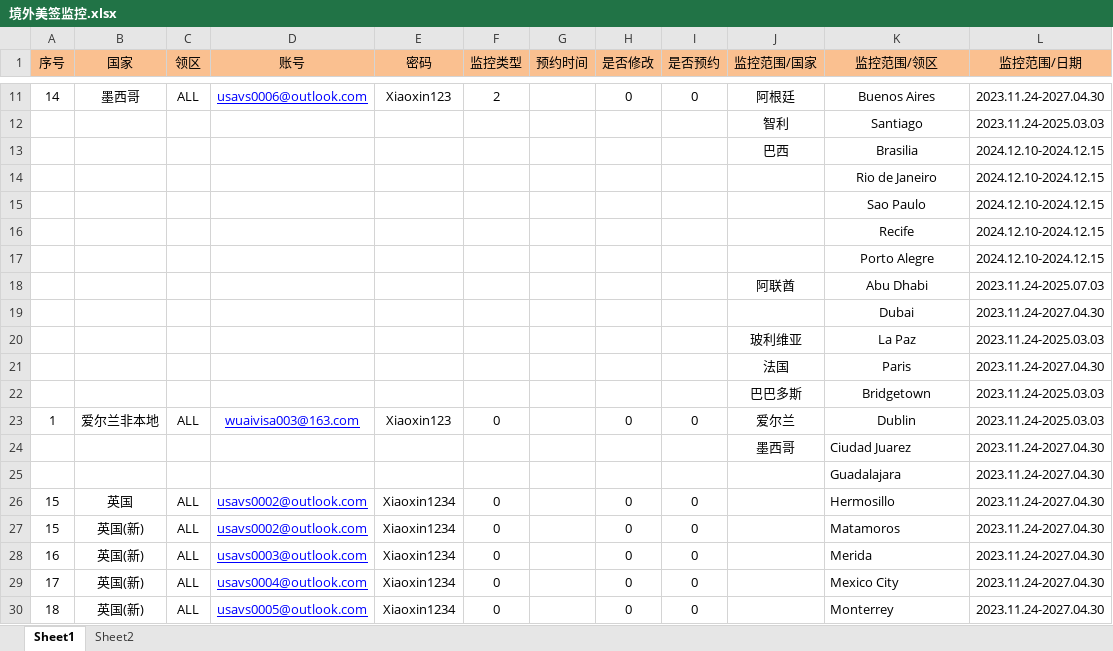
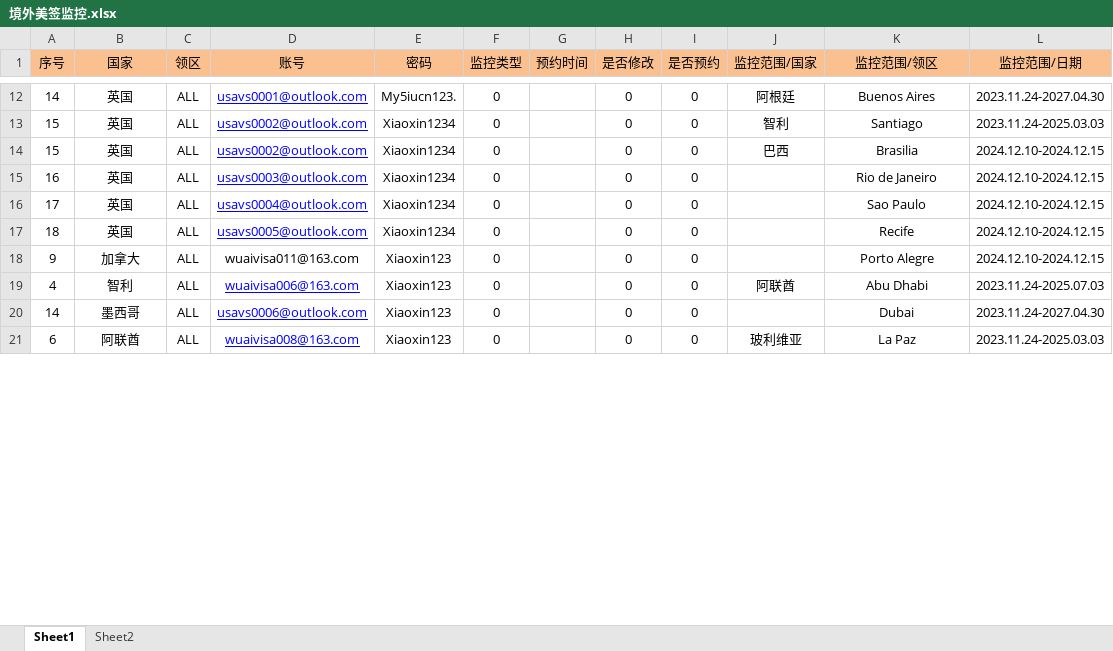
Before and after one commit to SJTiWLH/Overseas_USA, an Excel workbook: 境外美签监控.xlsx, sheet Sheet1, drawn as a sheet; only a part is shown, gaps mark what is left out; values as stored, in another font and other column widths than the file's, no borders; removed rows and columns are numbered as before the commit, all else as after; the diff covers the shown part only; the diff names each change by its address in the sheet, - before the commit and + after, or states it on an @@ line.

```diff
--- a/境外美签监控.xlsx (sheet Sheet1)
+++ b/境外美签监控.xlsx (sheet Sheet1)
-B12 (国家): 墨西哥
+B12 (国家): 英国
-D12 (账号): usavs0006@outlook.com
+D12 (账号): usavs0001@outlook.com
-E12 (密码): Xiaoxin123
+E12 (密码): My5iucn123.
-F12 (监控类型): 2
+F12 (监控类型): 0
-row 12:  |  |  |  |  |  |  |  |  | 智利 | Santiago | 2023.11.24-2025.03.03
-row 13:  |  |  |  |  |  |  |  |  | 巴西 | Brasilia | 2024.12.10-2024.12.15
-row 14:  |  |  |  |  |  |  |  |  |  | Rio de Janeiro | 2024.12.10-2024.12.15
-row 15:  |  |  |  |  |  |  |  |  |  | Sao Paulo | 2024.12.10-2024.12.15
-row 16:  |  |  |  |  |  |  |  |  |  | Recife | 2024.12.10-2024.12.15
-row 17:  |  |  |  |  |  |  |  |  |  | Porto Alegre | 2024.12.10-2024.12.15
-row 18:  |  |  |  |  |  |  |  |  | 阿联酋 | Abu Dhabi | 2023.11.24-2025.07.03
-row 19:  |  |  |  |  |  |  |  |  |  | Dubai | 2023.11.24-2027.04.30
-row 20:  |  |  |  |  |  |  |  |  | 玻利维亚 | La Paz | 2023.11.24-2025.03.03
-row 21:  |  |  |  |  |  |  |  |  | 法国 | Paris | 2023.11.24-2027.04.30
-row 22:  |  |  |  |  |  |  |  |  | 巴巴多斯 | Bridgetown | 2023.11.24-2025.03.03
-row 23: 1 | 爱尔兰非本地 | ALL | wuaivisa003@163.com | Xiaoxin123 | 0 |  | 0 | 0 | 爱尔兰 | Dublin | 2023.11.24-2025.03.03
-row 24:  |  |  |  |  |  |  |  |  | 墨西哥 | Ciudad Juarez | 2023.11.24-2027.04.30
-row 25:  |  |  |  |  |  |  |  |  |  | Guadalajara | 2023.11.24-2027.04.30
-J13 (监控范围/国家): (empty)
+J13 (监控范围/国家): 智利
-K13 (监控范围/领区): Hermosillo
+K13 (监控范围/领区): Santiago
-K13:K17 alignment: left
+K13:K17 alignment: center
-L13 (监控范围/日期): 2023.11.24-2027.04.30
+L13 (监控范围/日期): 2023.11.24-2025.03.03
-B14:B17 (国家): 英国(新)
+B14:B17 (国家): 英国
-J14 (监控范围/国家): (empty)
+J14 (监控范围/国家): 巴西
-K14 (监控范围/领区): Matamoros
+K14 (监控范围/领区): Brasilia
-L14:L17 (监控范围/日期): 2023.11.24-2027.04.30
+L14:L17 (监控范围/日期): 2024.12.10-2024.12.15
-K15 (监控范围/领区): Merida
+K15 (监控范围/领区): Rio de Janeiro
-K16 (监控范围/领区): Mexico City
+K16 (监控范围/领区): Sao Paulo
-K17 (监控范围/领区): Monterrey
+K17 (监控范围/领区): Recife
+row 18: 9 | 加拿大 | ALL | wuaivisa011@163.com | Xiaoxin123 | 0 |  | 0 | 0 |  | Porto Alegre | 2024.12.10-2024.12.15
+row 19: 4 | 智利 | ALL | wuaivisa006@163.com | Xiaoxin123 | 0 |  | 0 | 0 | 阿联酋 | Abu Dhabi | 2023.11.24-2025.07.03
+row 20: 14 | 墨西哥 | ALL | usavs0006@outlook.com | Xiaoxin123 | 0 |  | 0 | 0 |  | Dubai | 2023.11.24-2027.04.30
+row 21: 6 | 阿联酋 | ALL | wuaivisa008@163.com | Xiaoxin123 | 0 |  | 0 | 0 | 玻利维亚 | La Paz | 2023.11.24-2025.03.03
```
Also changed, not shown: 15 added rows, 19 removed rows, 21 edited cells and cell formats elsewhere in this sheet, 境外美签客人.xlsx, 3 other files.
